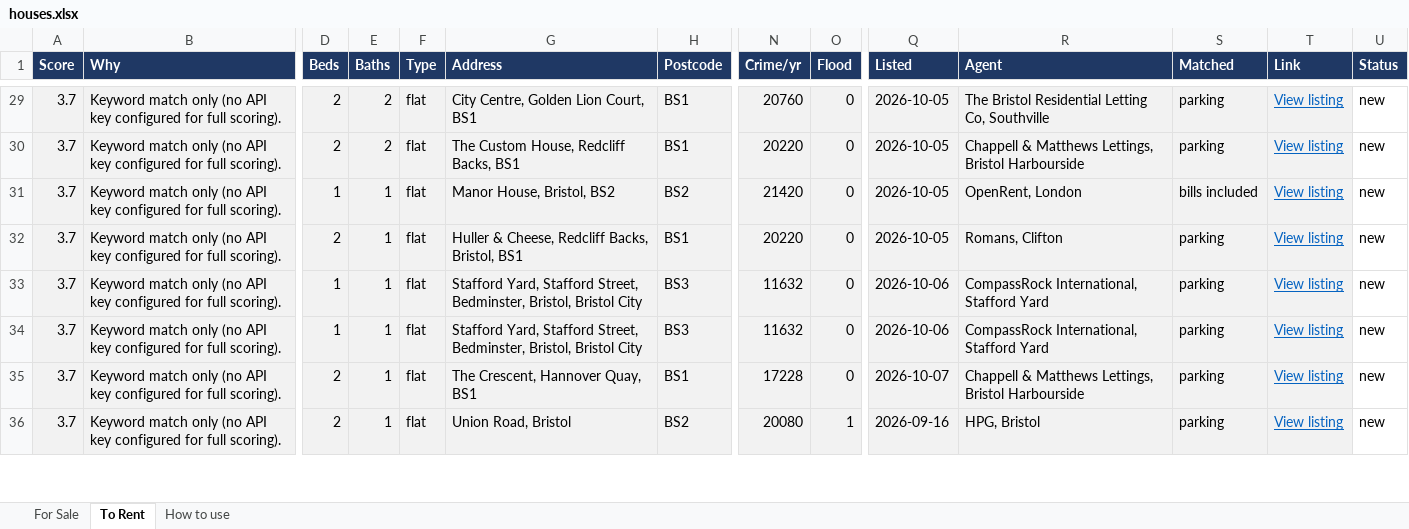
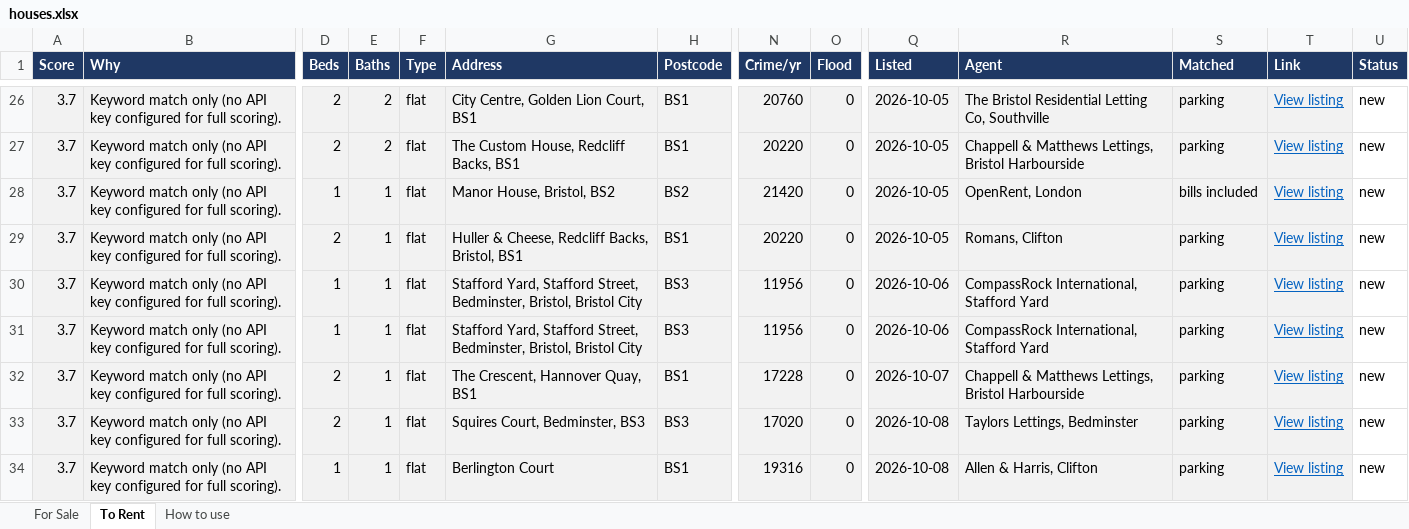
Before and after one commit to dcracknell/house_finder, an Excel workbook: data/houses.xlsx, sheet To Rent, drawn as a sheet; only a part is shown, gaps mark what is left out; the shorter side is filled out with more unchanged rows; values as stored, in another font and other column widths than the file's, no borders; addresses are those after the commit; rows hold the shown columns only; the diff covers the shown part only; the diff names each change by its address in the sheet, - before the commit and + after, or states it on an @@ line.

```diff
--- a/data/houses.xlsx (sheet To Rent)
+++ b/data/houses.xlsx (sheet To Rent)
-N30:N31 (Crime/yr): 11632
+N30:N31 (Crime/yr): 11956
+row 33: 3.7 | Keyword match only (no API key configured for full scoring). | 2 | 1 | flat | Squires Court, Bedminster, BS3 | BS3 | 17020 | 0 | 2026-10-08 | Taylors Lettings, Bedminster | parking | View listing | new
+row 34: 3.7 | Keyword match only (no API key configured for full scoring). | 1 | 1 | flat | Berlington Court | BS1 | 19316 | 0 | 2026-10-08 | Allen & Harris, Clifton | parking | View listing | new
```
Also changed, not shown: 4 added rows, 7 removed rows, 9 moved rows and 2 edited cells elsewhere in this sheet, hidden cells, 3 other files.
